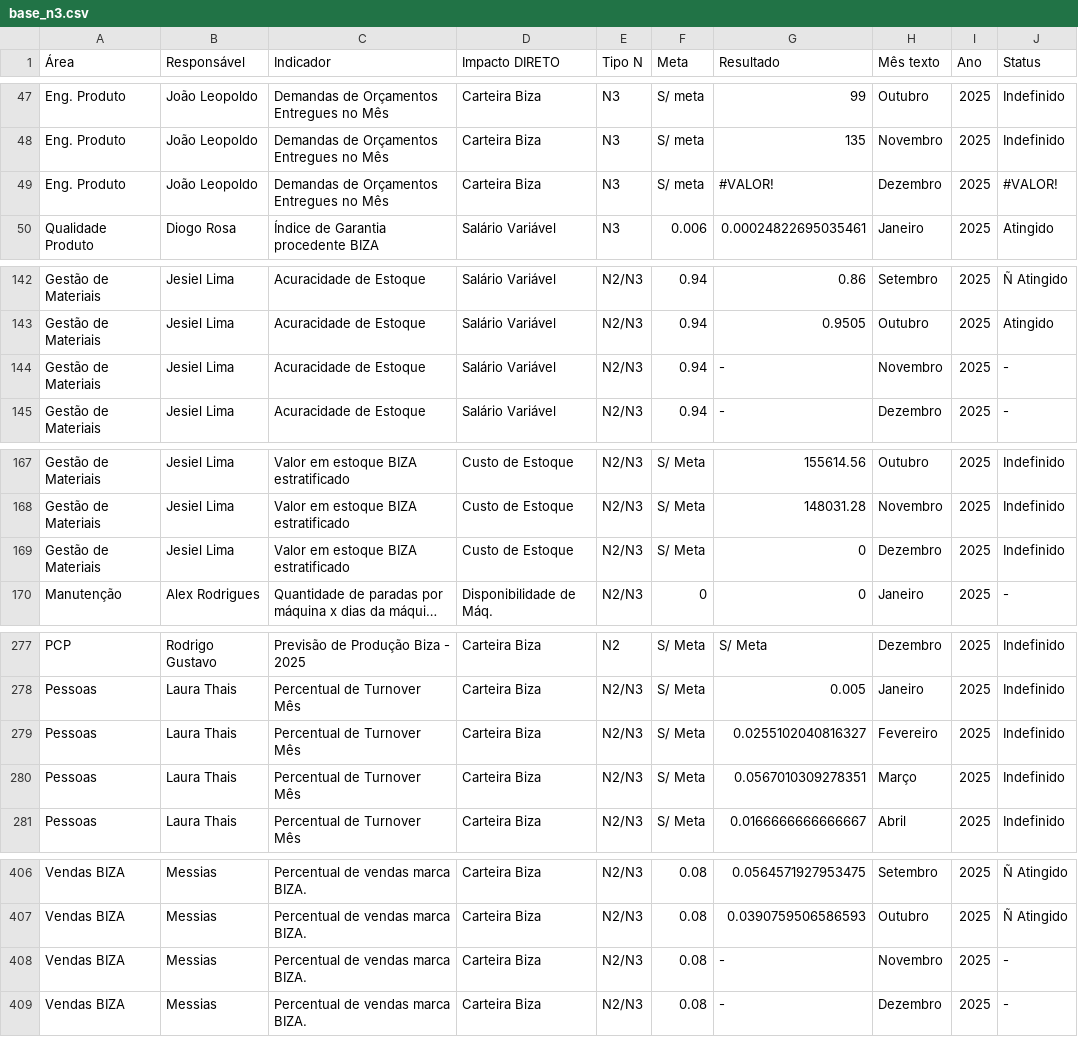
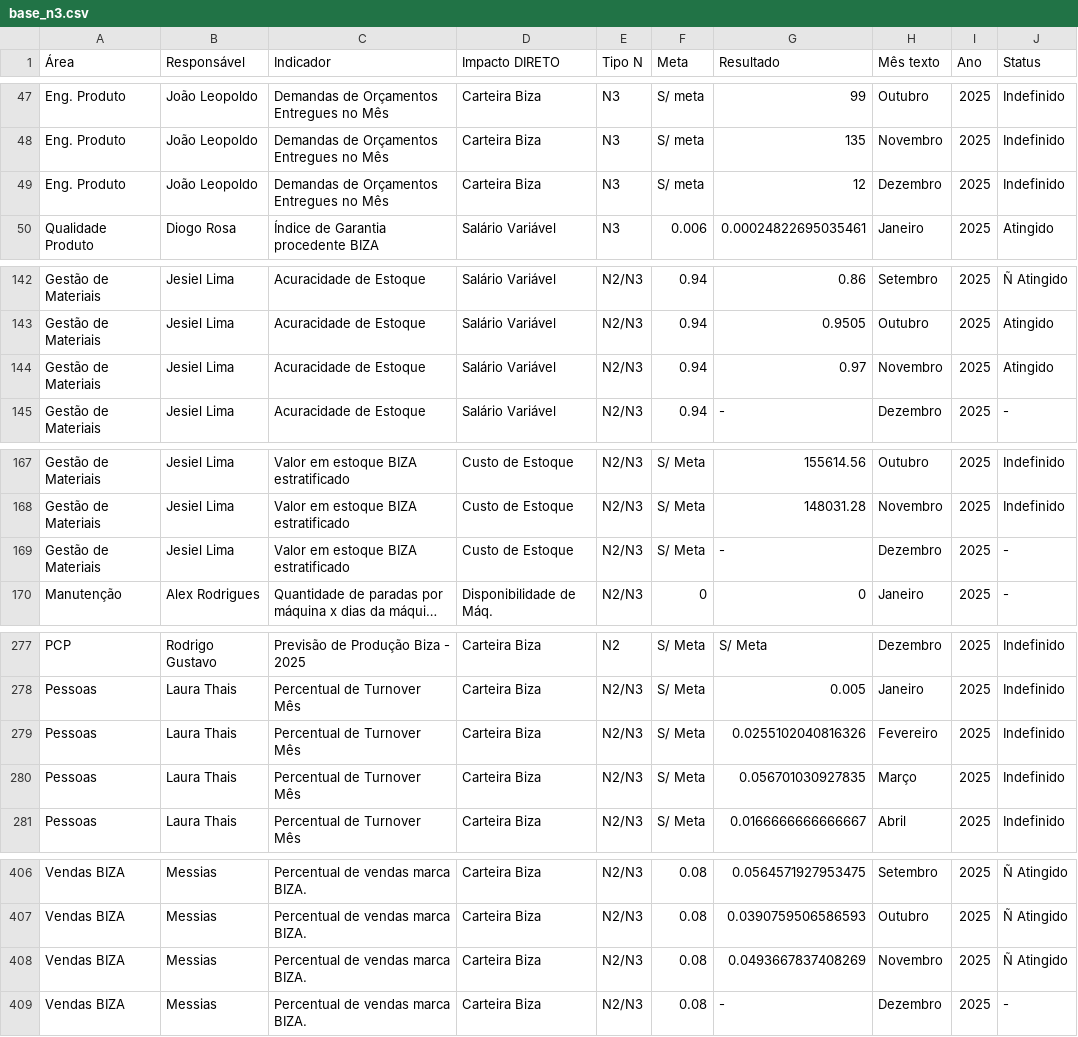
Before and after one commit to SGIBIZA/Painel-de-Metas-BIZA, a CSV file: base_n3.csv, drawn as a sheet; only a part is shown, gaps mark what is left out; long unchanged cells end in …; the diff covers the shown part only; the diff names each change by its address in the sheet, - before the commit and + after, or states it on an @@ line.

```diff
--- a/base_n3.csv
+++ b/base_n3.csv
-G49 (Resultado): #VALOR!
+G49 (Resultado): 12
-J49 (Status): #VALOR!
+J49 (Status): Indefinido
-G144 (Resultado): -
+G144 (Resultado): 0.97
-J144 (Status): -
+J144 (Status): Atingido
-G169 (Resultado): 0
+G169 (Resultado): -
-J169 (Status): Indefinido
+J169 (Status): -
-G279 (Resultado): 0.0255102040816327
+G279 (Resultado): 0.0255102040816326
-G280 (Resultado): 0.0567010309278351
+G280 (Resultado): 0.056701030927835
-G408 (Resultado): -
+G408 (Resultado): 0.0493667837408269
-J408 (Status): -
+J408 (Status): Ñ Atingido
```
Also changed, not shown: 7 edited cells elsewhere in this file.
